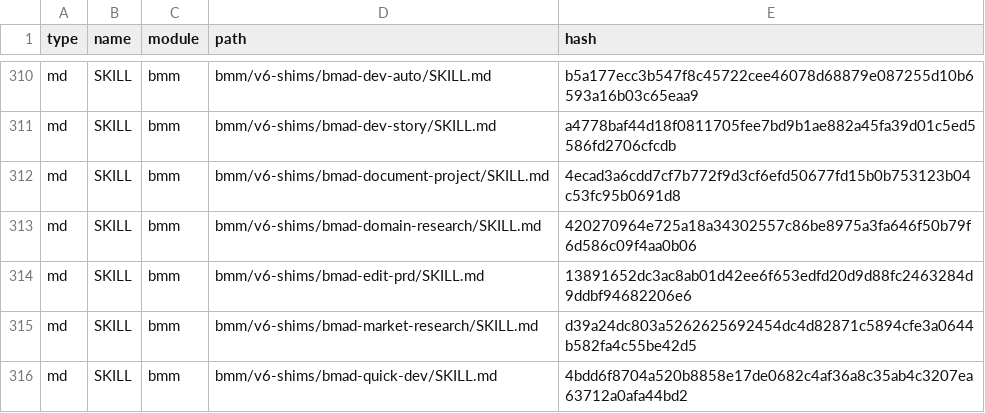
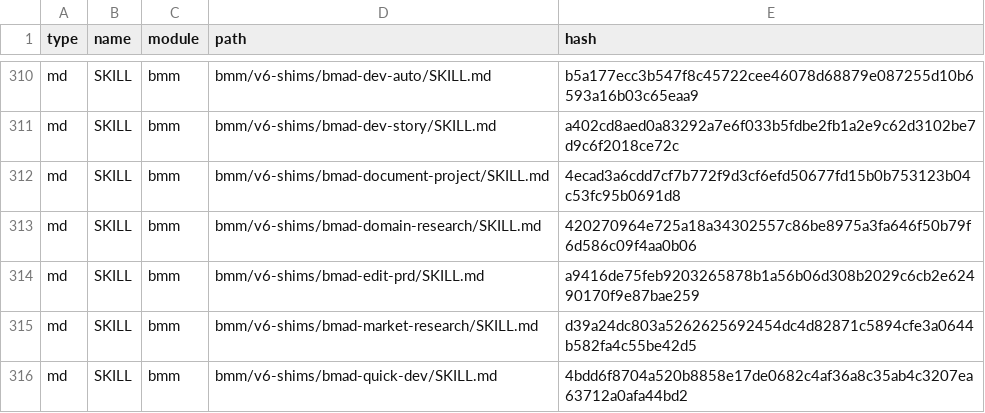
Before and after one commit to peshay/portfolixir, a CSV file: _bmad/_config/files-manifest.csv, drawn as a sheet; only a part is shown, gaps mark what is left out; the diff covers the shown part only.

```diff
--- a/_bmad/_config/files-manifest.csv
+++ b/_bmad/_config/files-manifest.csv
@@ -310,6 +310,6 @@ type,name,module,path,hash
 "md","SKILL","bmm","bmm/v6-shims/bmad-dev-auto/SKILL.md","b5a177ecc3b547f8c45722cee46078d68879e087255d10b6593a16b03c65eaa9"
-"md","SKILL","bmm","bmm/v6-shims/bmad-dev-story/SKILL.md","a4778baf44d18f0811705fee7bd9b1ae882a45fa39d01c5ed5586fd2706cfcdb"
+"md","SKILL","bmm","bmm/v6-shims/bmad-dev-story/SKILL.md","a402cd8aed0a83292a7e6f033b5fdbe2fb1a2e9c62d3102be7d9c6f2018ce72c"
 "md","SKILL","bmm","bmm/v6-shims/bmad-document-project/SKILL.md","4ecad3a6cdd7cf7b772f9d3cf6efd50677fd15b0b753123b04c53fc95b0691d8"
 "md","SKILL","bmm","bmm/v6-shims/bmad-domain-research/SKILL.md","420270964e725a18a34302557c86be8975a3fa646f50b79f6d586c09f4aa0b06"
-"md","SKILL","bmm","bmm/v6-shims/bmad-edit-prd/SKILL.md","13891652dc3ac8ab01d42ee6f653edfd20d9d88fc2463284d9ddbf94682206e6"
+"md","SKILL","bmm","bmm/v6-shims/bmad-edit-prd/SKILL.md","a9416de75feb9203265878b1a56b06d308b2029c6cb2e62490170f9e87bae259"
 "md","SKILL","bmm","bmm/v6-shims/bmad-market-research/SKILL.md","d39a24dc803a5262625692454dc4d82871c5894cfe3a0644b582fa4c55be42d5"
```
Also changed, not shown: 39 edited cells elsewhere in this file, 39 other files.
